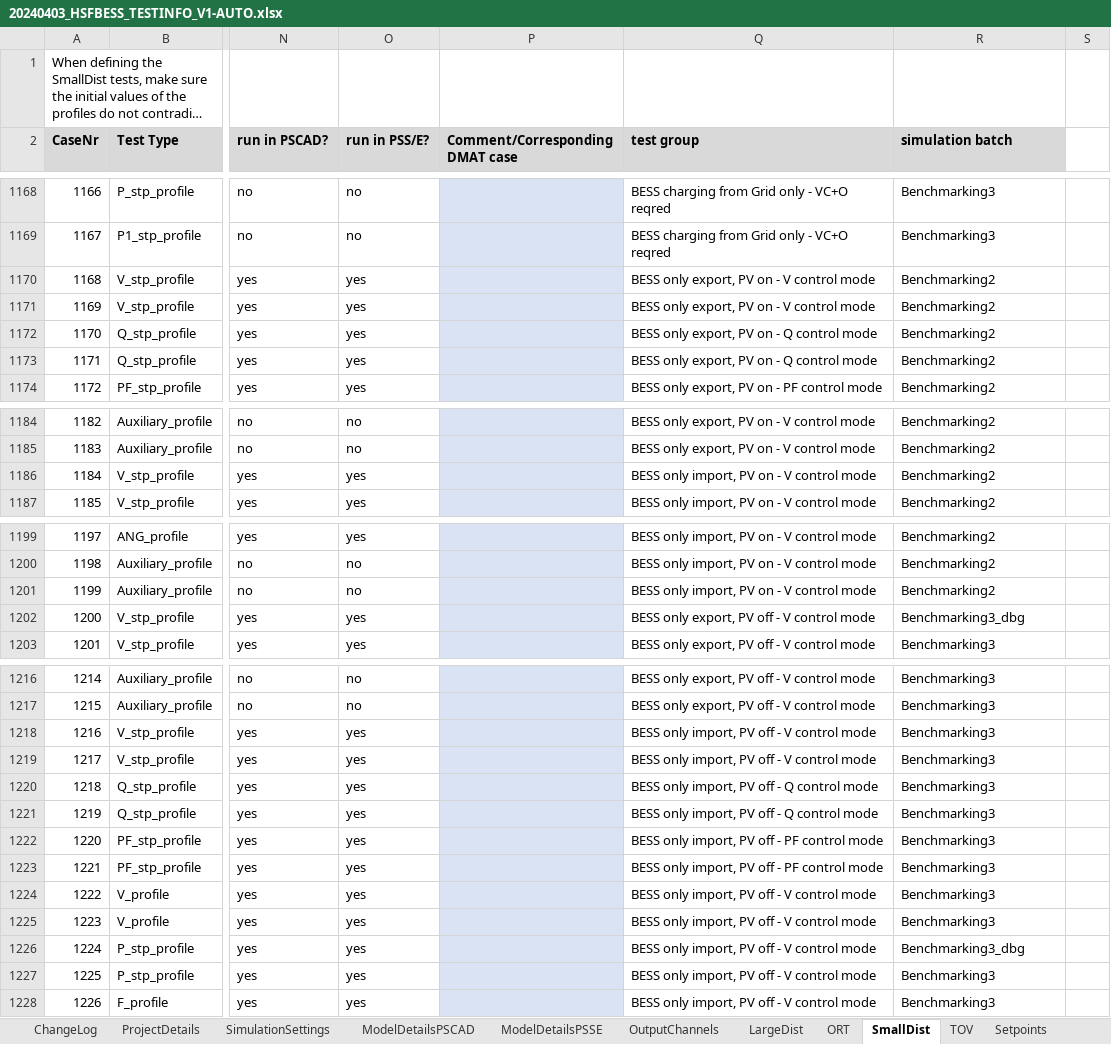
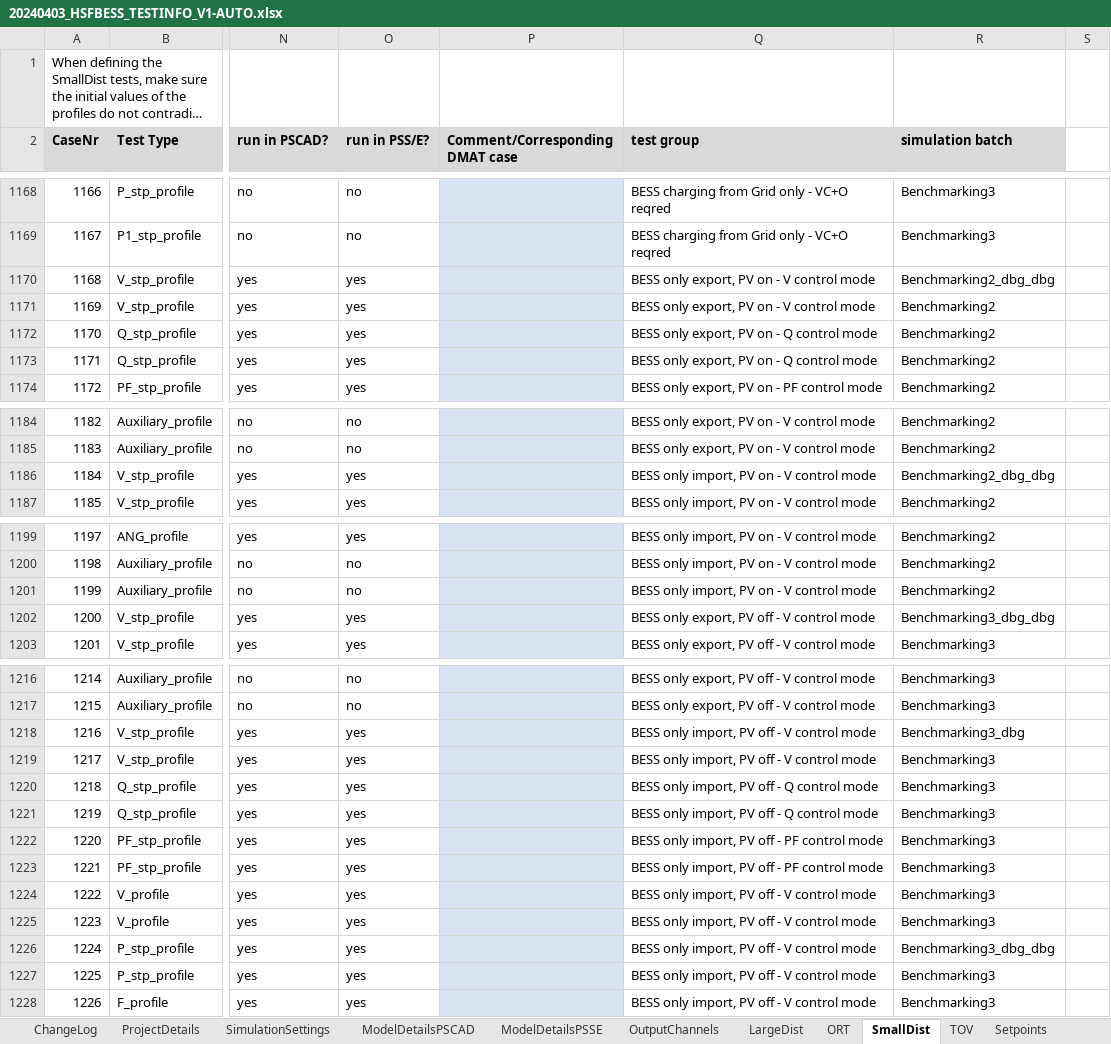
Before and after one commit to Mojtaba-jabbarii/HorshamLatest, an Excel workbook: test_scenario_definitions/20240403_HSFBESS_TESTINFO_V1-AUTO.xlsx, sheet SmallDist, drawn as a sheet; only a part is shown, gaps mark what is left out; long unchanged cells end in …; values as stored, in another font and other column widths than the file's, no borders; conditional formats not drawn; 1 other sheet too large or unreadable and not compared; the diff names each change by its address in the sheet, - before the commit and + after, or states it on an @@ line.

```diff
--- a/test_scenario_definitions/20240403_HSFBESS_TESTINFO_V1-AUTO.xlsx (sheet SmallDist)
+++ b/test_scenario_definitions/20240403_HSFBESS_TESTINFO_V1-AUTO.xlsx (sheet SmallDist)
-R1170 (simulation batch): Benchmarking2
+R1170 (simulation batch): Benchmarking2_dbg_dbg
-R1186 (simulation batch): Benchmarking2
+R1186 (simulation batch): Benchmarking2_dbg_dbg
-R1202 (simulation batch): Benchmarking3_dbg
+R1202 (simulation batch): Benchmarking3_dbg_dbg
-R1218 (simulation batch): Benchmarking3
+R1218 (simulation batch): Benchmarking3_dbg
-R1226 (simulation batch): Benchmarking3_dbg
+R1226 (simulation batch): Benchmarking3_dbg_dbg
```
Also changed, not shown: sheet LargeDist, sheet OutputChannels, sheet ModelDetailsPSSE, sheet ModelDetailsPSCAD, test_scenario_definitions/20240403_HSFBESS_TESTINFO_V1.xlsx, 37 other files.
